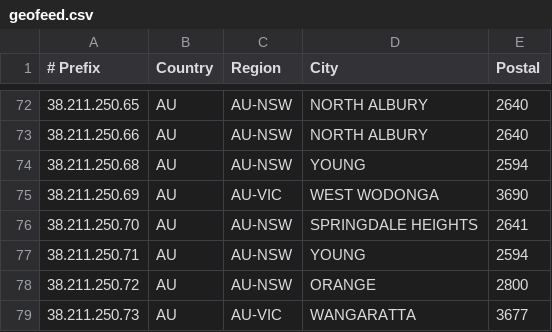
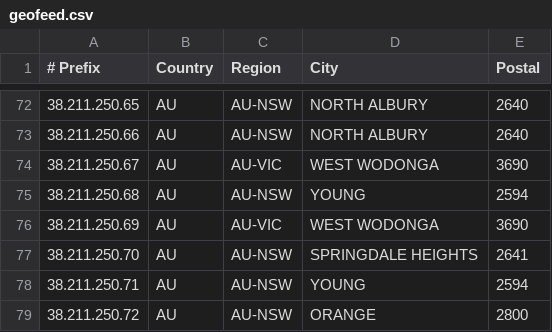
Before and after one commit to LightningIP/geofeed, a CSV file: geofeed.csv, drawn as a sheet; only a part is shown, gaps mark what is left out; the shorter side is filled out with more unchanged rows; the diff names each change by its address in the sheet, - before the commit and + after, or states it on an @@ line.

Commit message:
IP Address Updates

```diff
--- a/geofeed.csv
+++ b/geofeed.csv
+row 74: 38.211.250.67 | AU | AU-VIC | WEST WODONGA | 3690
```
